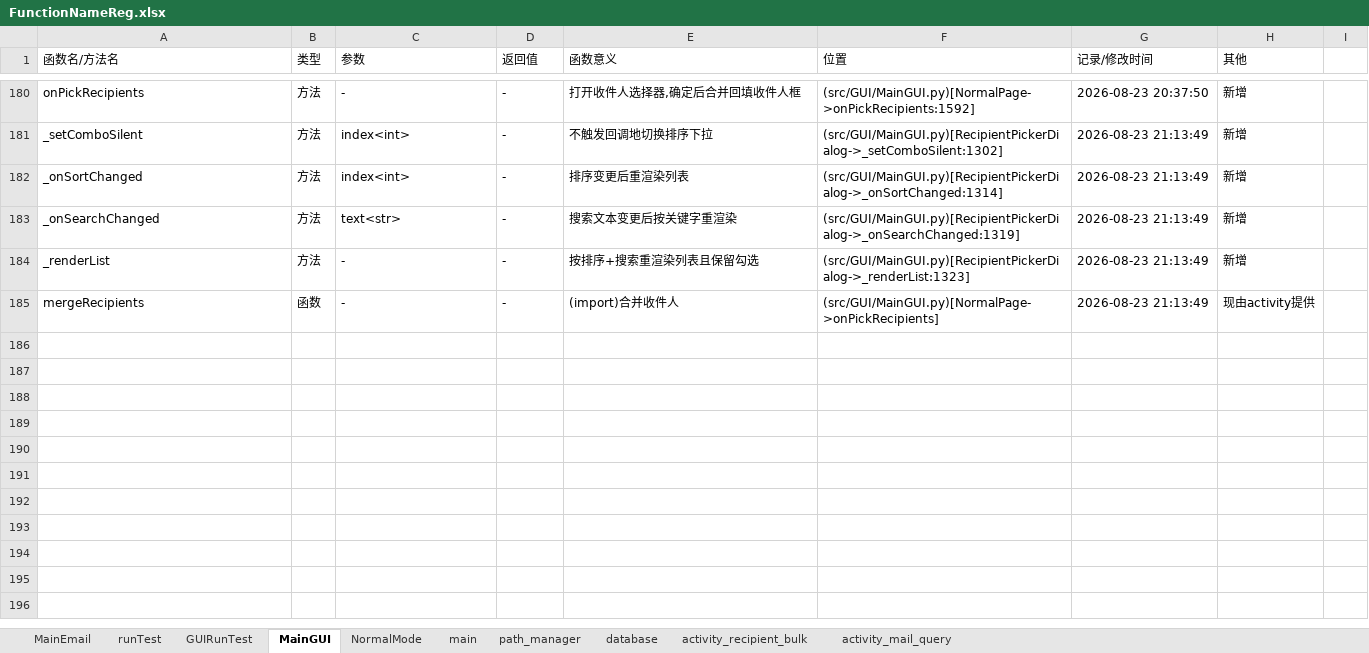
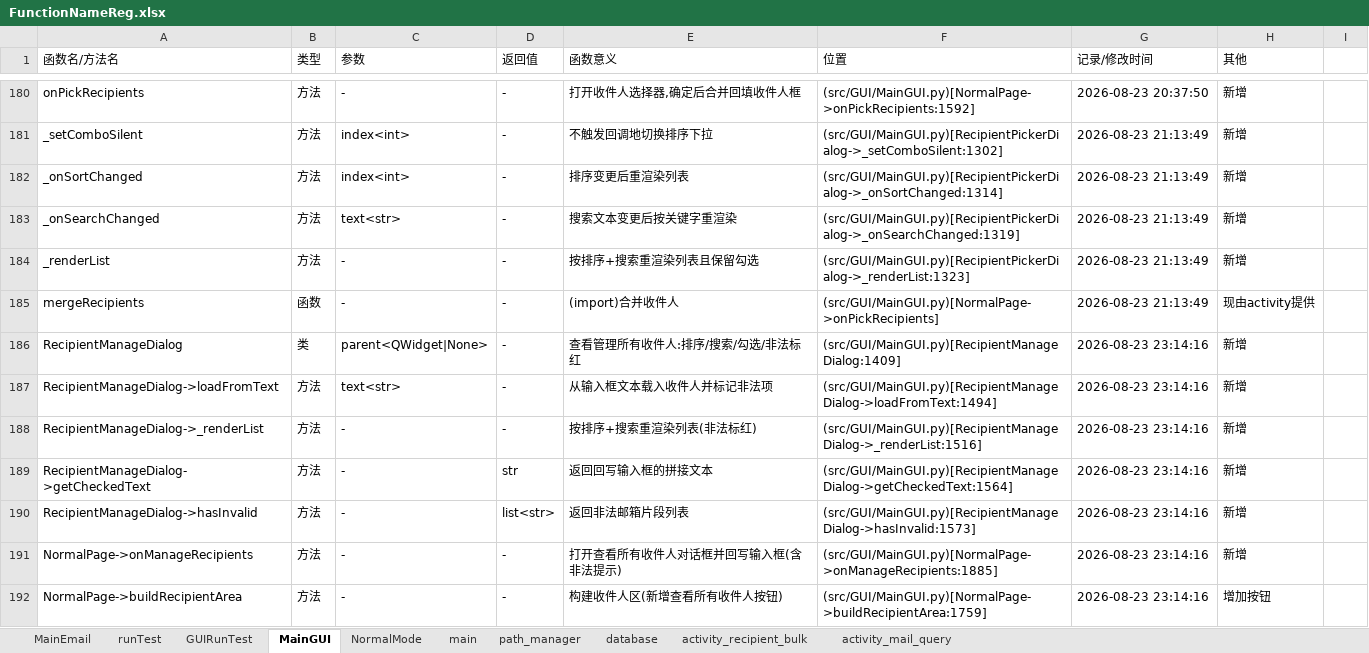
Before and after one commit to Skylf/email-helper, an Excel workbook: ProjectDescription/FunctionNameReg.xlsx, sheet MainGUI, drawn as a sheet; only a part is shown, gaps mark what is left out; values as stored, in another font and other column widths than the file's, no borders; the diff names each change by its address in the sheet, - before the commit and + after, or states it on an @@ line.

Commit message:
feat: 收件人区新增查看所有收件人管理对话框
- 收件人过多显示不全时可打开对话框查看/排序/搜索/勾选
- 与输入框维护同一收件人集合, 双向无残留(activity.splitRecipients单一数据源)
- 非法邮箱(手误删字符等)检测并标红+弹窗提示
- 确定后回写仍勾选的结果到输入框

```diff
--- a/ProjectDescription/FunctionNameReg.xlsx (sheet MainGUI)
+++ b/ProjectDescription/FunctionNameReg.xlsx (sheet MainGUI)
+row 186: RecipientManageDialog | 类 | parent<QWidget|None> | - | 查看管理所有收件人:排序/搜索/勾选/非法标红 | (src/GUI/MainGUI.py)[RecipientManageDialog:1409] | 2026-08-23 23:14:16 | 新增
+row 187: RecipientManageDialog->loadFromText | 方法 | text<str> | - | 从输入框文本载入收件人并标记非法项 | (src/GUI/MainGUI.py)[RecipientManageDialog->loadFromText:1494] | 2026-08-23 23:14:16 | 新增
+row 188: RecipientManageDialog->_renderList | 方法 | - | - | 按排序+搜索重渲染列表(非法标红) | (src/GUI/MainGUI.py)[RecipientManageDialog->_renderList:1516] | 2026-08-23 23:14:16 | 新增
+row 189: RecipientManageDialog->getCheckedText | 方法 | - | str | 返回回写输入框的拼接文本 | (src/GUI/MainGUI.py)[RecipientManageDialog->getCheckedText:1564] | 2026-08-23 23:14:16 | 新增
+row 190: RecipientManageDialog->hasInvalid | 方法 | - | list<str> | 返回非法邮箱片段列表 | (src/GUI/MainGUI.py)[RecipientManageDialog->hasInvalid:1573] | 2026-08-23 23:14:16 | 新增
+row 191: NormalPage->onManageRecipients | 方法 | - | - | 打开查看所有收件人对话框并回写输入框(含非法提示) | (src/GUI/MainGUI.py)[NormalPage->onManageRecipients:1885] | 2026-08-23 23:14:16 | 新增
+row 192: NormalPage->buildRecipientArea | 方法 | - | - | 构建收件人区(新增查看所有收件人按钮) | (src/GUI/MainGUI.py)[NormalPage->buildRecipientArea:1759] | 2026-08-23 23:14:16 | 增加按钮
```
Also changed, not shown: sheet activity_recipient_bulk, 2 other files.
